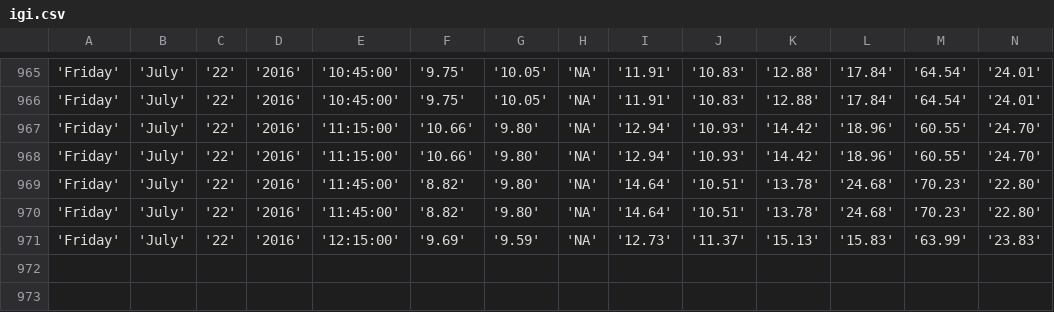
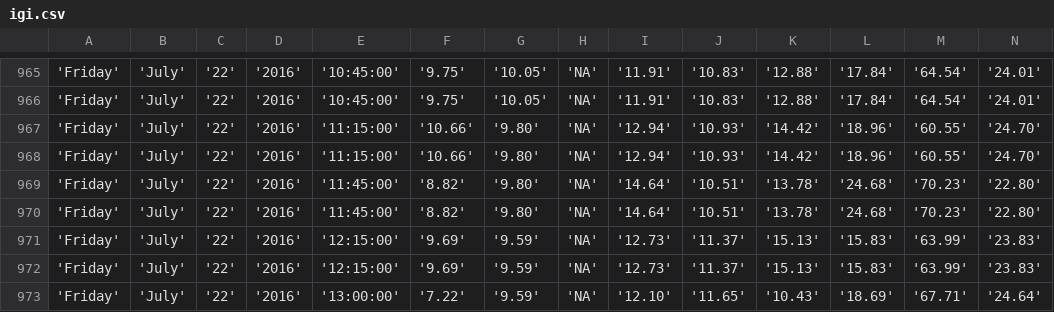
Before and after one commit to bibekpoddar/sdpcbdata, a CSV file: igi.csv, drawn as a sheet; only a part is shown, gaps mark what is left out; rows hold the shown columns only; the diff names each change by its address in the sheet, - before the commit and + after, or states it on an @@ line.

Commit message:
Updated data

```diff
--- a/igi.csv
+++ b/igi.csv
+row 972: 'Friday' | 'July' | '22' | '2016' | '12:15:00' | '9.69' | '9.59' | 'NA' | '12.73' | '11.37' | '15.13' | '15.83' | '63.99' | '23.83'
+row 973: 'Friday' | 'July' | '22' | '2016' | '13:00:00' | '7.22' | '9.59' | 'NA' | '12.10' | '11.65' | '10.43' | '18.69' | '67.71' | '24.64'
```
Also changed, not shown: av.csv, cl.csv, 3 other files.
